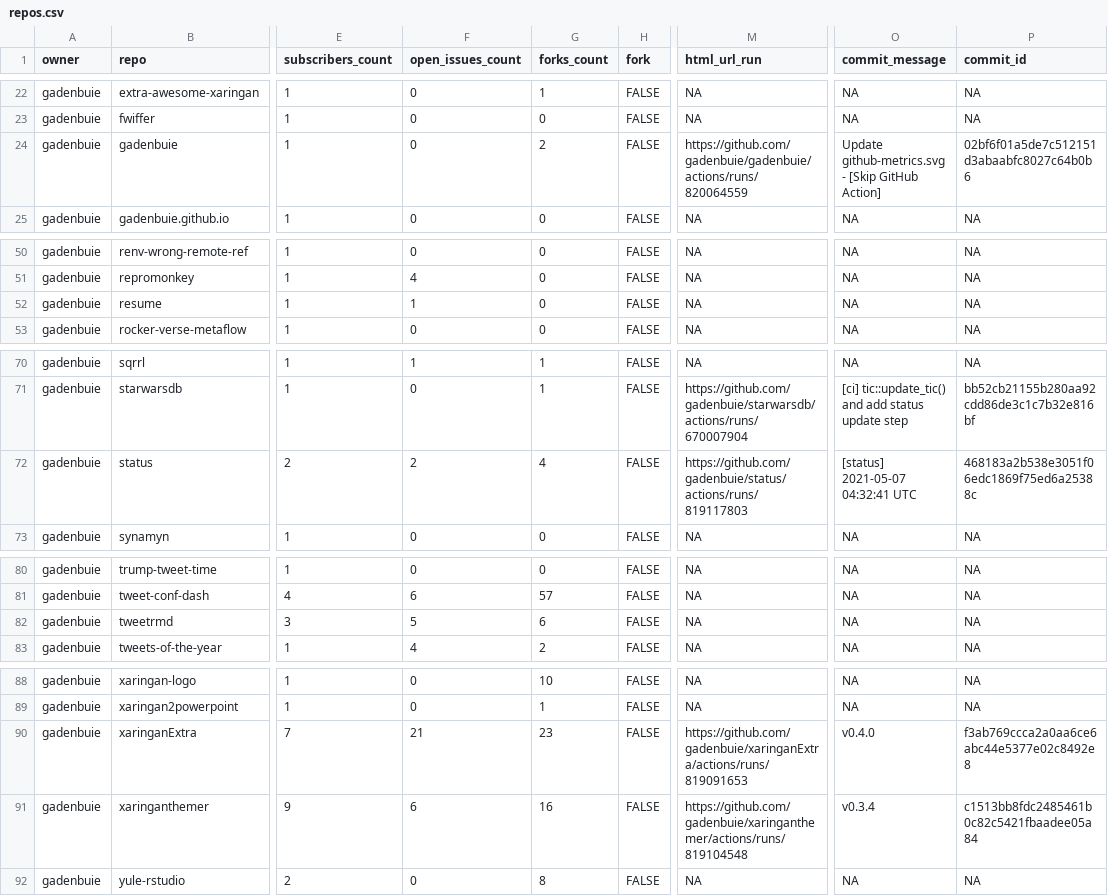
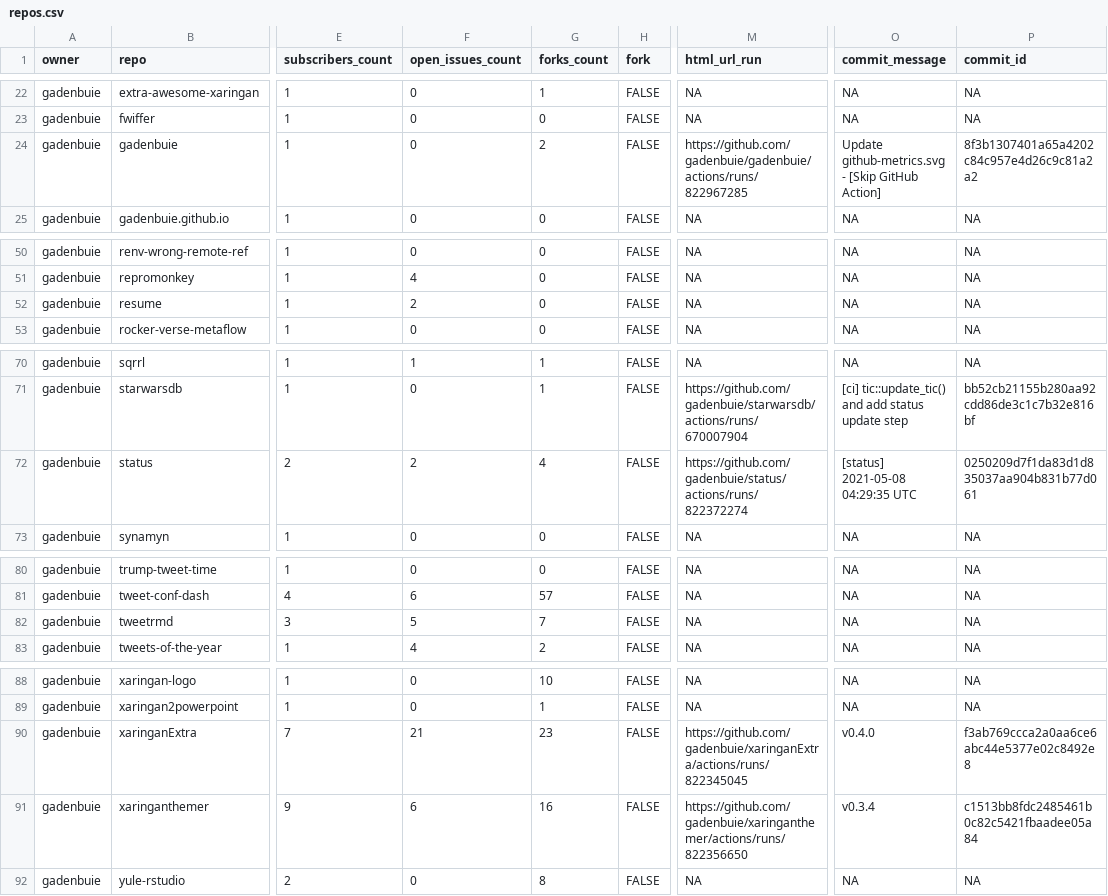
Before and after one commit to andrewcstewart/gha-dashboard, a CSV file: repos.csv, drawn as a sheet; only a part is shown, gaps mark what is left out; the diff names each change by its address in the sheet, - before the commit and + after, or states it on an @@ line.

```diff
--- a/repos.csv
+++ b/repos.csv
-M24 (html_url_run): https://github.com/gadenbuie/gadenbuie/actions/runs/820064559
+M24 (html_url_run): https://github.com/gadenbuie/gadenbuie/actions/runs/822967285
-P24 (commit_id): 02bf6f01a5de7c512151d3abaabfc8027c64b0b6
+P24 (commit_id): 8f3b1307401a65a4202c84c957e4d26c9c81a2a2
-F52 (open_issues_count): 1
+F52 (open_issues_count): 2
-M72 (html_url_run): https://github.com/gadenbuie/status/actions/runs/819117803
+M72 (html_url_run): https://github.com/gadenbuie/status/actions/runs/822372274
-O72 (commit_message): [status] 2021-05-07 04:32:41 UTC
+O72 (commit_message): [status] 2021-05-08 04:29:35 UTC
-P72 (commit_id): 468183a2b538e3051f06edc1869f75ed6a25388c
+P72 (commit_id): 0250209d7f1da83d1d835037aa904b831b77d061
-G82 (forks_count): 6
+G82 (forks_count): 7
-M90 (html_url_run): https://github.com/gadenbuie/xaringanExtra/actions/runs/819091653
+M90 (html_url_run): https://github.com/gadenbuie/xaringanExtra/actions/runs/822345045
-M91 (html_url_run): https://github.com/gadenbuie/xaringanthemer/actions/runs/819104548
+M91 (html_url_run): https://github.com/gadenbuie/xaringanthemer/actions/runs/822356650
```
Also changed, not shown: 1 other file.
